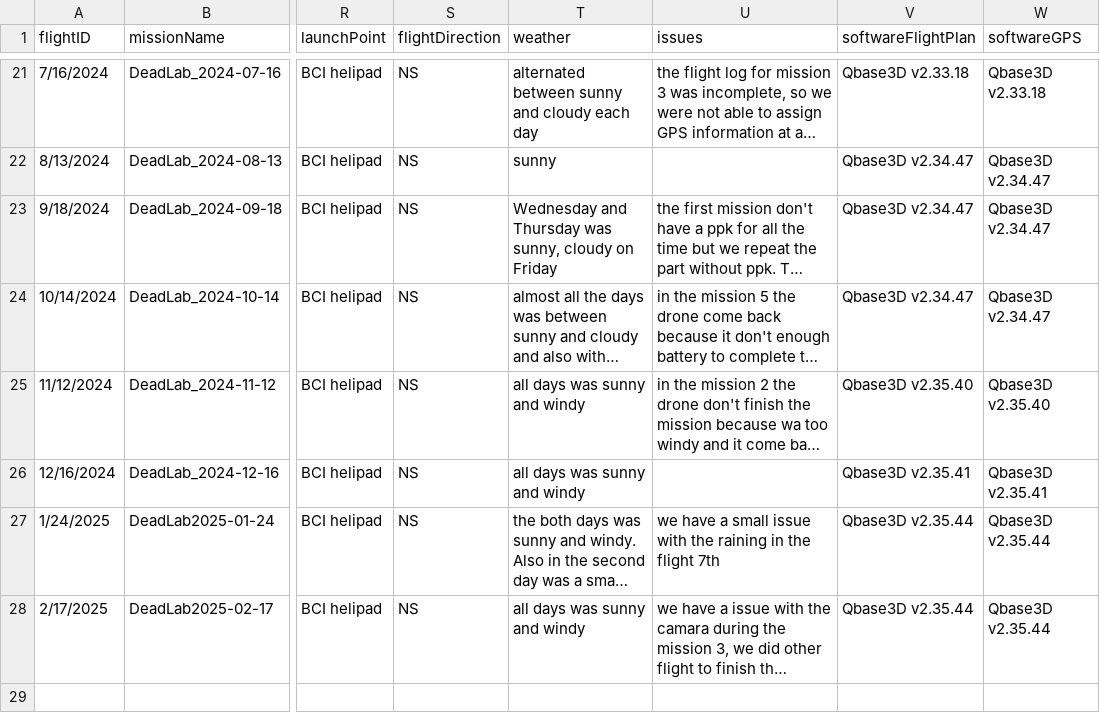
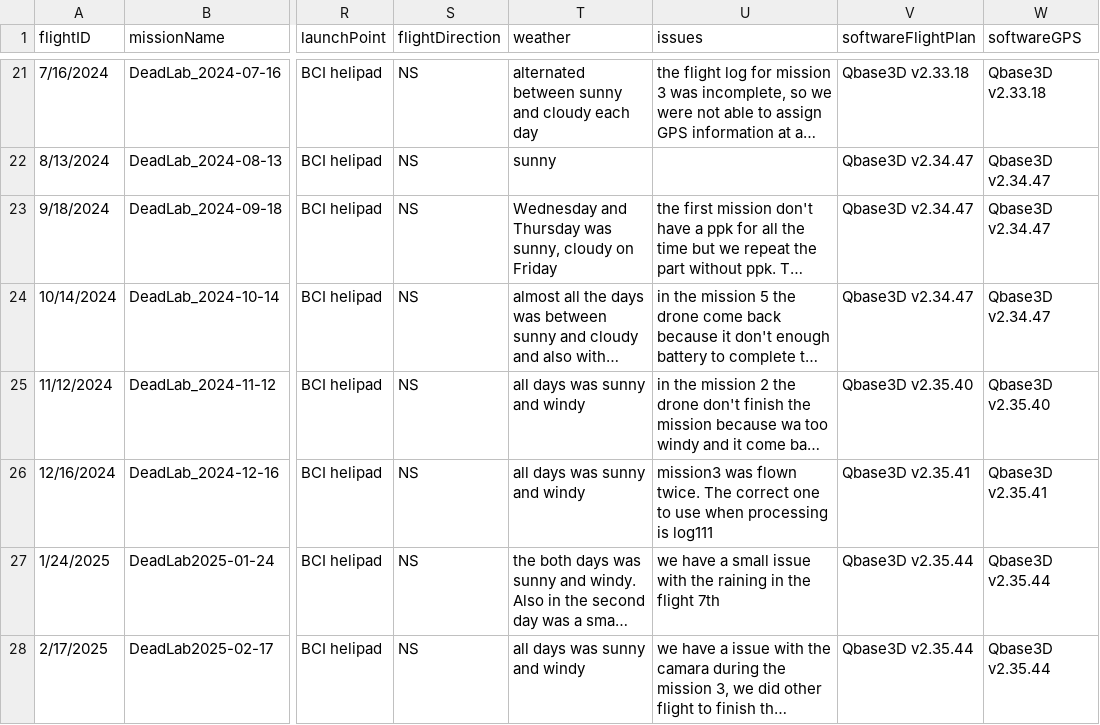
Before and after one commit to PanamaForestGEO/DroneCodeBCIwide, a CSV file: metadata/metadataFlights.csv, drawn as a sheet; only a part is shown, gaps mark what is left out; long unchanged cells end in …; the diff names each change by its address in the sheet, - before the commit and + after, or states it on an @@ line.

Commit message:
Added note about mission3 for 2024-12

```diff
--- a/metadata/metadataFlights.csv
+++ b/metadata/metadataFlights.csv
-U26 (issues): (empty)
+U26 (issues): mission3 was flown twice. The correct one to use when processing is log111
```
